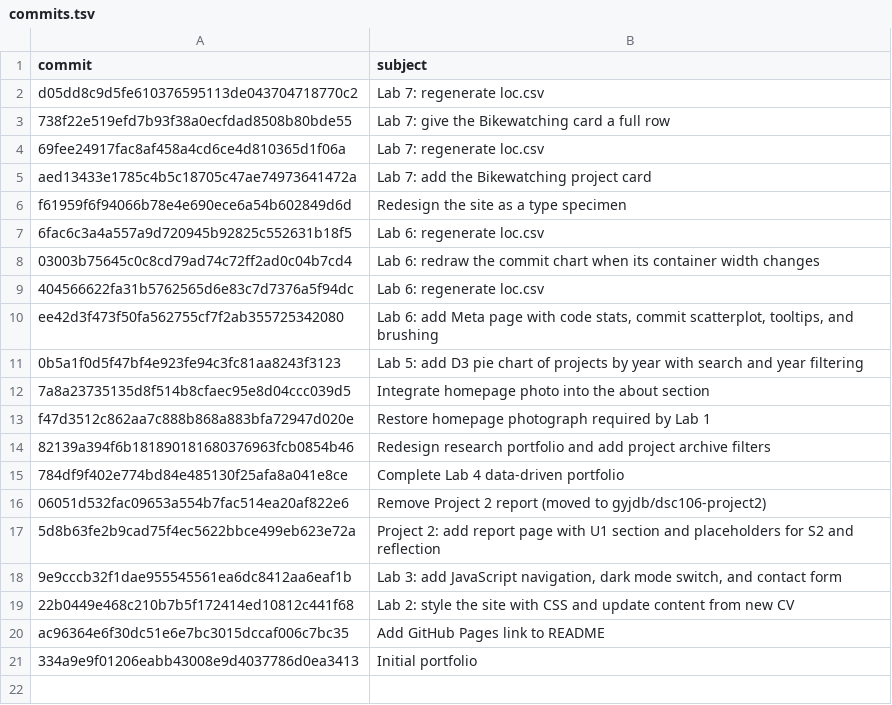
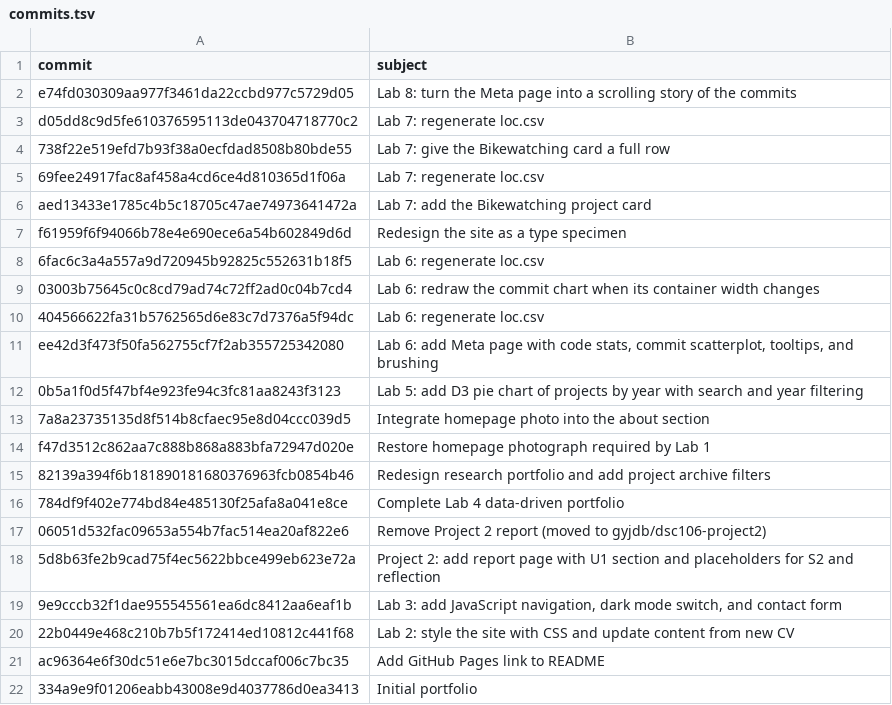
Before and after one commit to gyjdb/portfolio, a TSV file: meta/commits.tsv, drawn as a sheet; the diff names each change by its address in the sheet, - before the commit and + after, or states it on an @@ line.

Commit message:
Lab 8: regenerate loc.csv and commits.tsv

```diff
--- a/meta/commits.tsv
+++ b/meta/commits.tsv
+row 2: e74fd030309aa977f3461da22ccbd977c5729d05 | Lab 8: turn the Meta page into a scrolling story of the commits
```
Also changed, not shown: 1 other file.
